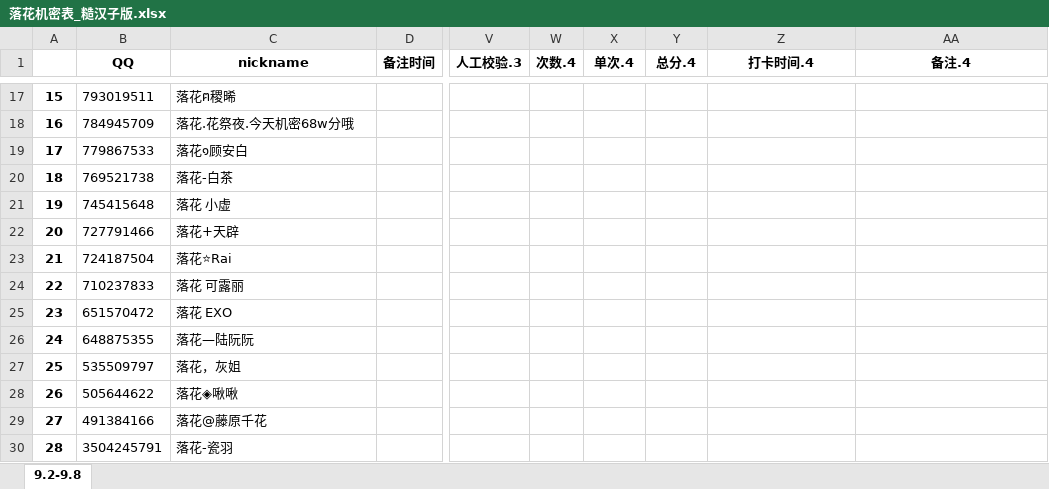
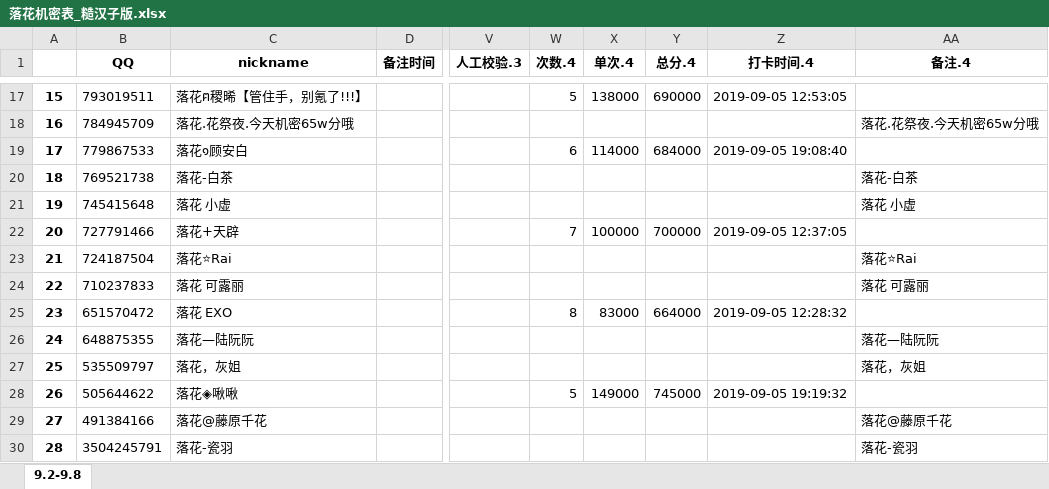
Before and after one commit to julystone/Tools_for_group, an Excel workbook: 落花机密表_糙汉子版.xlsx, sheet 9.2-9.8, drawn as a sheet; only a part is shown, gaps mark what is left out; values as stored, in another font and other column widths than the file's, no borders; the diff covers the shown part only; the diff names each change by its address in the sheet, - before the commit and + after, or states it on an @@ line.

```diff
--- a/落花机密表_糙汉子版.xlsx (sheet 9.2-9.8)
+++ b/落花机密表_糙汉子版.xlsx (sheet 9.2-9.8)
-C17 (nickname): 落花ฅ稷晞
+C17 (nickname): 落花ฅ稷晞【管住手，别氪了!!!】
-W17 (次数.4): (empty)
+W17 (次数.4): 5
-X17 (单次.4): (empty)
+X17 (单次.4): 138000
-Y17 (总分.4): (empty)
+Y17 (总分.4): 690000
-Z17 (打卡时间.4): (empty)
+Z17 (打卡时间.4): 2019-09-05 12:53:05
-C18 (nickname): 落花.花祭夜.今天机密68w分哦
+C18 (nickname): 落花.花祭夜.今天机密65w分哦
-AA18 (备注.4): (empty)
+AA18 (备注.4): 落花.花祭夜.今天机密65w分哦
-W19 (次数.4): (empty)
+W19 (次数.4): 6
-X19 (单次.4): (empty)
+X19 (单次.4): 114000
-Y19 (总分.4): (empty)
+Y19 (总分.4): 684000
-Z19 (打卡时间.4): (empty)
+Z19 (打卡时间.4): 2019-09-05 19:08:40
-AA20 (备注.4): (empty)
+AA20 (备注.4): 落花-白茶
-AA21 (备注.4): (empty)
+AA21 (备注.4): 落花 小虚
-W22 (次数.4): (empty)
+W22 (次数.4): 7
-X22 (单次.4): (empty)
+X22 (单次.4): 100000
-Y22 (总分.4): (empty)
+Y22 (总分.4): 700000
-Z22 (打卡时间.4): (empty)
+Z22 (打卡时间.4): 2019-09-05 12:37:05
-AA23 (备注.4): (empty)
+AA23 (备注.4): 落花⭐Rai
-AA24 (备注.4): (empty)
+AA24 (备注.4): 落花 可露丽
-W25 (次数.4): (empty)
+W25 (次数.4): 8
-X25 (单次.4): (empty)
+X25 (单次.4): 83000
-Y25 (总分.4): (empty)
+Y25 (总分.4): 664000
-Z25 (打卡时间.4): (empty)
+Z25 (打卡时间.4): 2019-09-05 12:28:32
-AA26 (备注.4): (empty)
+AA26 (备注.4): 落花—陆阮阮
-AA27 (备注.4): (empty)
+AA27 (备注.4): 落花，灰姐
-W28 (次数.4): (empty)
+W28 (次数.4): 5
-X28 (单次.4): (empty)
+X28 (单次.4): 149000
-Y28 (总分.4): (empty)
+Y28 (总分.4): 745000
-Z28 (打卡时间.4): (empty)
+Z28 (打卡时间.4): 2019-09-05 19:19:32
-AA29 (备注.4): (empty)
+AA29 (备注.4): 落花@藤原千花
-AA30 (备注.4): (empty)
+AA30 (备注.4): 落花-瓷羽
```
Also changed, not shown: 160 edited cells elsewhere in this sheet, formulas that keep their value, 3 other files.
